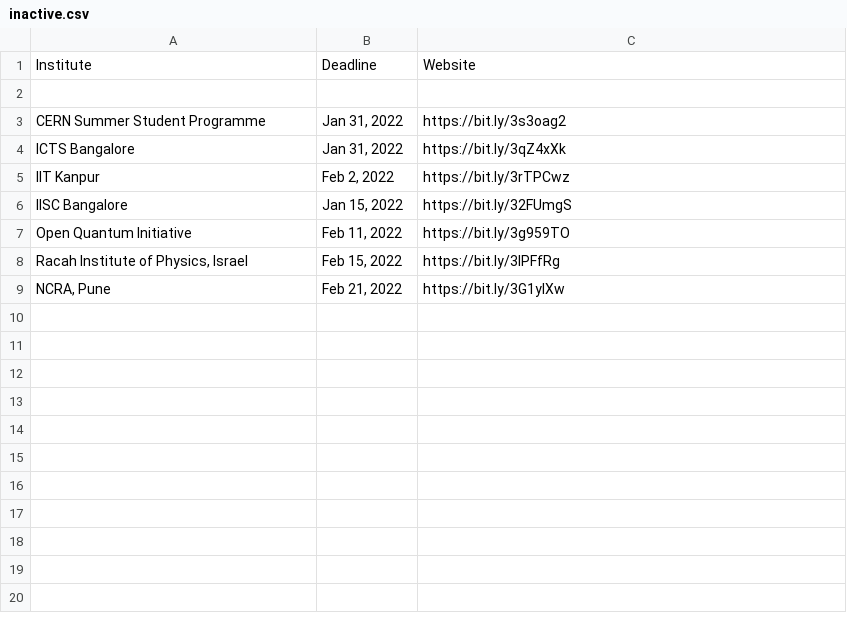
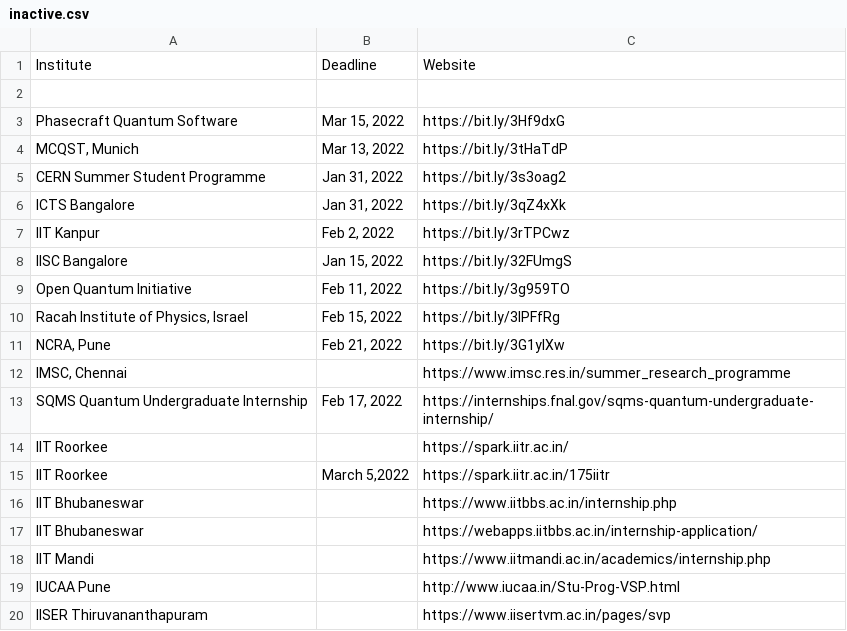
Before and after one commit to Projectyl/projectyl.github.io, a CSV file: _data/inactive.csv, drawn as a sheet; the diff names each change by its address in the sheet, - before the commit and + after, or states it on an @@ line.

Commit message:
updated internship lists

```diff
--- a/_data/inactive.csv
+++ b/_data/inactive.csv
+row 3: Phasecraft Quantum Software | Mar 15, 2022 | https://bit.ly/3Hf9dxG
+row 4: MCQST, Munich | Mar 13, 2022 | https://bit.ly/3tHaTdP
+row 12: IMSC, Chennai |  | https://www.imsc.res.in/summer_research_programme
+row 13: SQMS Quantum Undergraduate Internship | Feb 17, 2022 | https://internships.fnal.gov/sqms-quantum-undergraduate-internship/
+row 14: IIT Roorkee |  | https://spark.iitr.ac.in/
+row 15: IIT Roorkee | March 5,2022 | https://spark.iitr.ac.in/175iitr
+row 16: IIT Bhubaneswar |  | https://www.iitbbs.ac.in/internship.php
+row 17: IIT Bhubaneswar |  | https://webapps.iitbbs.ac.in/internship-application/
+row 18: IIT Mandi |  | https://www.iitmandi.ac.in/academics/internship.php
+row 19: IUCAA Pune |  | http://www.iucaa.in/Stu-Prog-VSP.html
+row 20: IISER Thiruvananthapuram |  | https://www.iisertvm.ac.in/pages/svp
```
Also changed, not shown: _data/active.csv, _data/yet.csv, 3 other files.
